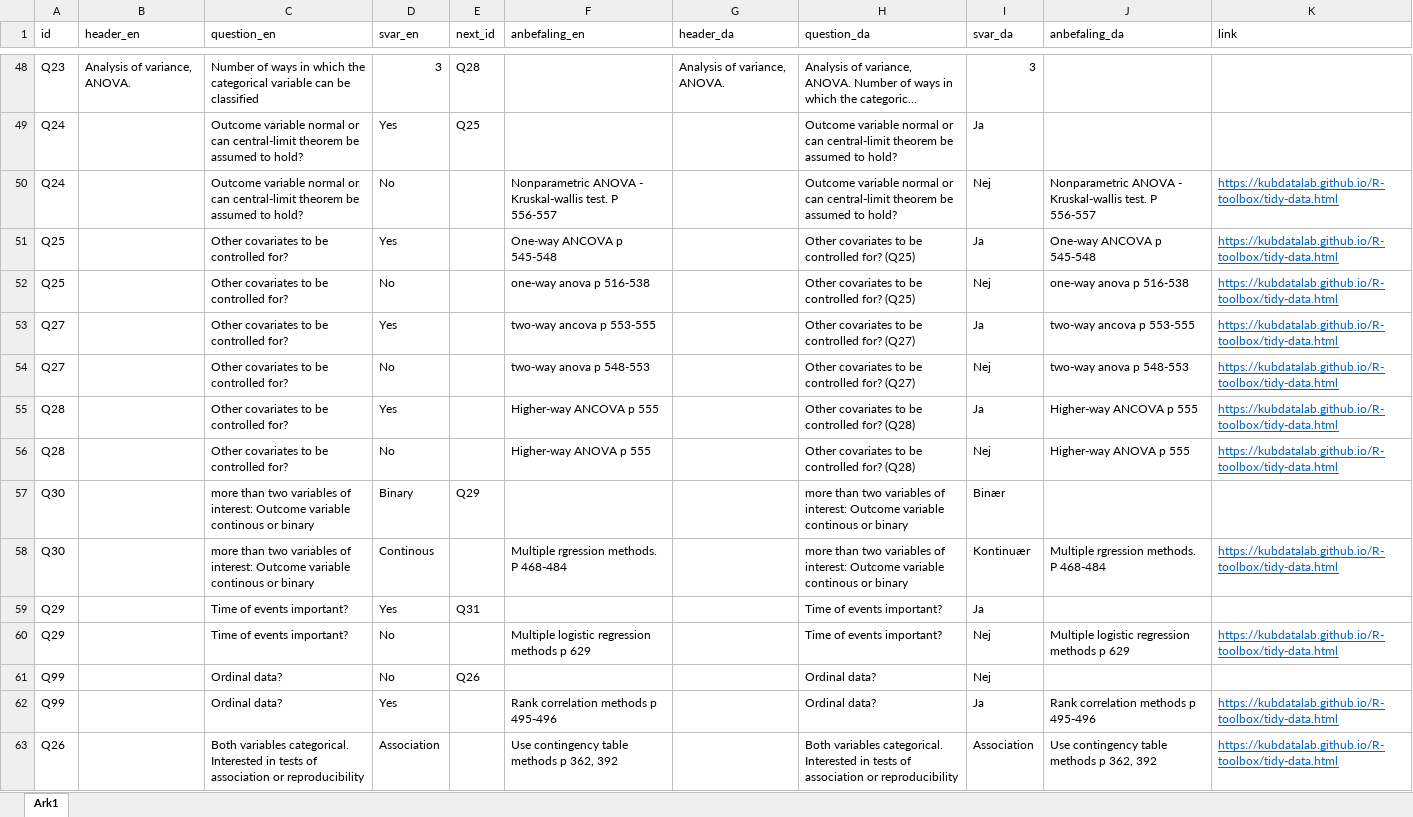
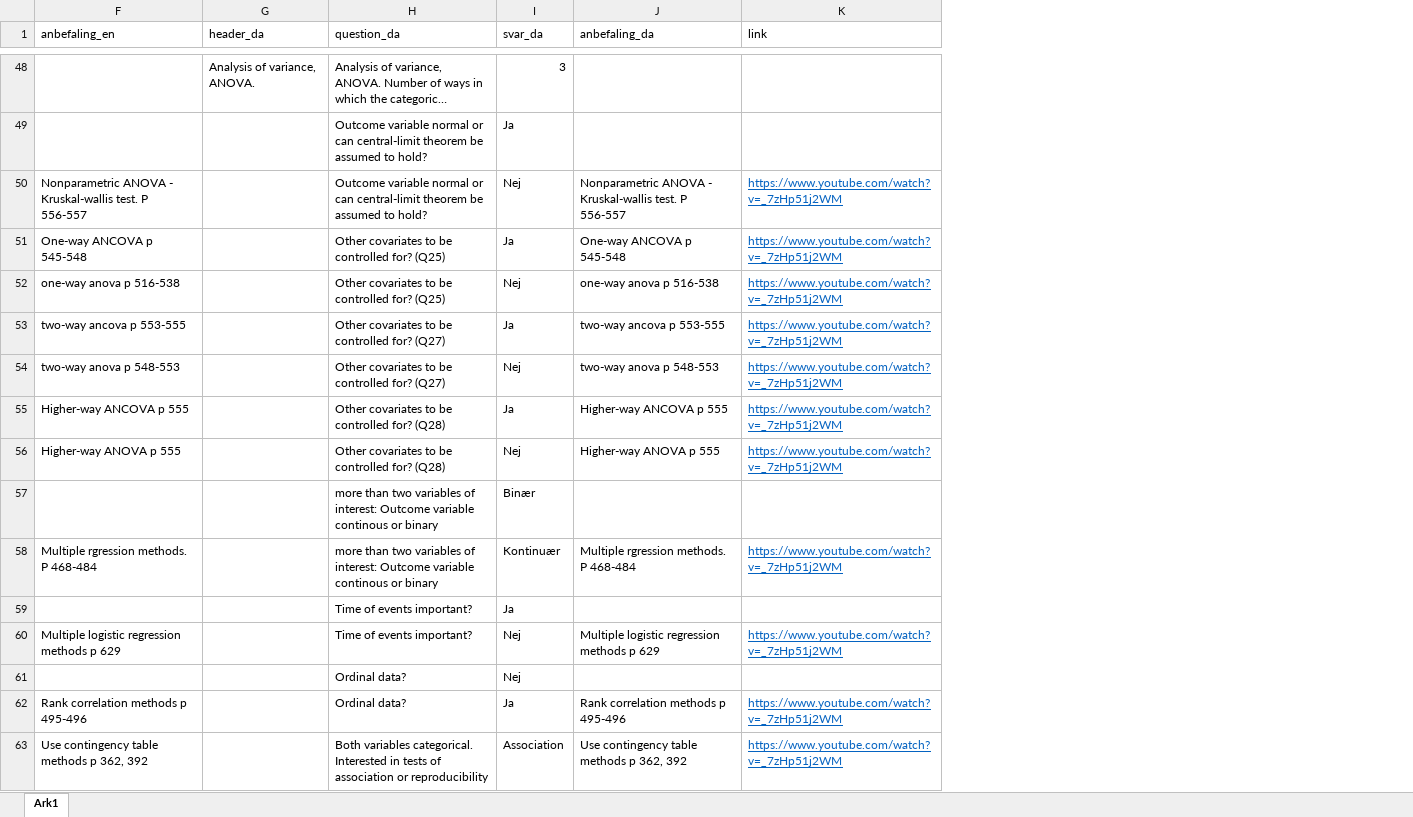
Before and after one commit to chrbknudsen/shiny, an Excel workbook: statChoser/data.xlsx, sheet Ark1, drawn as a sheet; only a part is shown, gaps mark what is left out; long unchanged cells end in …; values as stored, in another font and other column widths than the file's, no borders; the diff covers the shown part only; the diff names each change by its address in the sheet, - before the commit and + after, or states it on an @@ line.

Commit message:
nyt placeholder link - og et korrekt link

```diff
--- a/statChoser/data.xlsx (sheet Ark1)
+++ b/statChoser/data.xlsx (sheet Ark1)
@@ column A (id) hidden, rows 48-63: Q23 | Q24 | Q24 | Q25 | Q25 | Q27 | Q27 | Q28 | Q28 | Q30 | Q30 | Q29 | Q29 | Q99 | Q99 | Q26 @@
@@ column B (header_en) hidden, row 48: Analysis of variance, ANOVA. @@
@@ column C (question_en) hidden, rows 48-63: Number of ways in which the categorical variable can be classified | Outcome variable normal or can central-limit theorem be assumed to hold? | Outcome variable normal or can central-limit theorem be assumed to hold? | Other covariates to be controlled for? | Other covariates to be controlled for? | Other covariates to be controlled for? | Other covariates to be controlled for? | Other covariates to be controlled for? | Other covariates to be controlled for? | more than two variables of interest: Outcome variable continous or binary | more than two variables of interest: Outcome variable continous or binary | Time of events important? | Time of events important? | Ordinal data? | Ordinal data? | Both variables categorical. Interested in tests of association or reproducibility @@
@@ column D (svar_en) hidden, rows 48-63: 3 | Yes | No | Yes | No | Yes | No | Yes | No | Binary | Continous | Yes | No | No | Yes | Association @@
@@ column E (next_id) hidden, rows 48-61: Q28 | Q25 |  |  |  |  |  |  |  | Q29 |  | Q31 |  | Q26 @@
-K50:K56 (link): https://kubdatalab.github.io/R-toolbox/tidy-data.html
+K50:K56 (link): https://www.youtube.com/watch?v=_7zHp51j2WM
-K58 (link): https://kubdatalab.github.io/R-toolbox/tidy-data.html
+K58 (link): https://www.youtube.com/watch?v=_7zHp51j2WM
-K60 (link): https://kubdatalab.github.io/R-toolbox/tidy-data.html
+K60 (link): https://www.youtube.com/watch?v=_7zHp51j2WM
-K62:K63 (link): https://kubdatalab.github.io/R-toolbox/tidy-data.html
+K62:K63 (link): https://www.youtube.com/watch?v=_7zHp51j2WM
```
Also changed, not shown: 31 edited cells elsewhere in this sheet.
